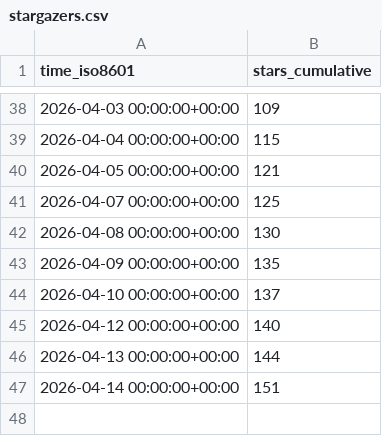
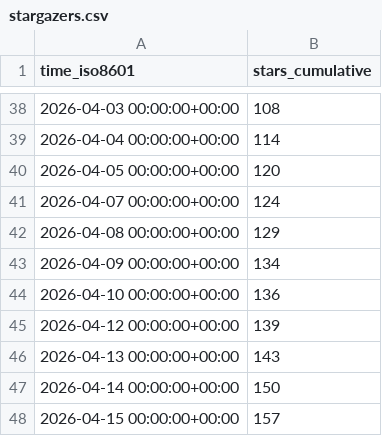
Before and after one commit to rodrnippoo/power-platform-skills, a CSV file: microsoft/power-platform-skills/ghrs-data/stargazers.csv, drawn as a sheet; only a part is shown, gaps mark what is left out; the diff covers the shown part only.

```diff
--- a/microsoft/power-platform-skills/ghrs-data/stargazers.csv
+++ b/microsoft/power-platform-skills/ghrs-data/stargazers.csv
@@ -38,10 +38,11 @@ time_iso8601,stars_cumulative
-2026-04-03 00:00:00+00:00,109
-2026-04-04 00:00:00+00:00,115
-2026-04-05 00:00:00+00:00,121
-2026-04-07 00:00:00+00:00,125
-2026-04-08 00:00:00+00:00,130
-2026-04-09 00:00:00+00:00,135
-2026-04-10 00:00:00+00:00,137
-2026-04-12 00:00:00+00:00,140
-2026-04-13 00:00:00+00:00,144
-2026-04-14 00:00:00+00:00,151
+2026-04-03 00:00:00+00:00,108
+2026-04-04 00:00:00+00:00,114
+2026-04-05 00:00:00+00:00,120
+2026-04-07 00:00:00+00:00,124
+2026-04-08 00:00:00+00:00,129
+2026-04-09 00:00:00+00:00,134
+2026-04-10 00:00:00+00:00,136
+2026-04-12 00:00:00+00:00,139
+2026-04-13 00:00:00+00:00,143
+2026-04-14 00:00:00+00:00,150
+2026-04-15 00:00:00+00:00,157
```
Also changed, not shown: 27 edited cells elsewhere in this file, microsoft/power-platform-skills/ghrs-data/forks.csv.
